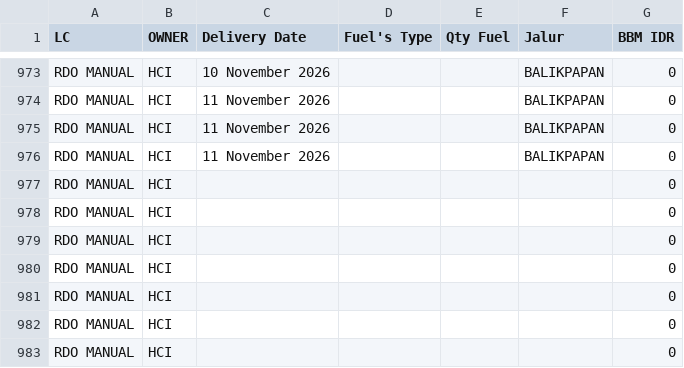
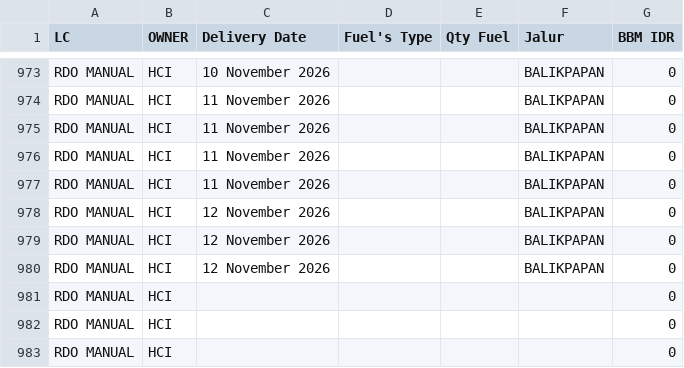
Before and after one commit to heylilyloops/Dashboard-Fuel-Usage-, a CSV file: data/BKS_HCI_BALIKPAPAN.csv, drawn as a sheet; only a part is shown, gaps mark what is left out.

```diff
--- a/data/BKS_HCI_BALIKPAPAN.csv
+++ b/data/BKS_HCI_BALIKPAPAN.csv
@@ -976,6 +976,6 @@ RDO MANUAL,HCI,11 November 2026,,,BALIKPAPAN,0
 RDO MANUAL,HCI,11 November 2026,,,BALIKPAPAN,0
-RDO MANUAL,HCI,,,,,0
-RDO MANUAL,HCI,,,,,0
-RDO MANUAL,HCI,,,,,0
-RDO MANUAL,HCI,,,,,0
+RDO MANUAL,HCI,11 November 2026,,,BALIKPAPAN,0
+RDO MANUAL,HCI,12 November 2026,,,BALIKPAPAN,0
+RDO MANUAL,HCI,12 November 2026,,,BALIKPAPAN,0
+RDO MANUAL,HCI,12 November 2026,,,BALIKPAPAN,0
 RDO MANUAL,HCI,,,,,0
```
Also changed, not shown: data/BKS_HCI_JAMBI.csv, data/HCI_CIKUPA.csv, 10 other files.
